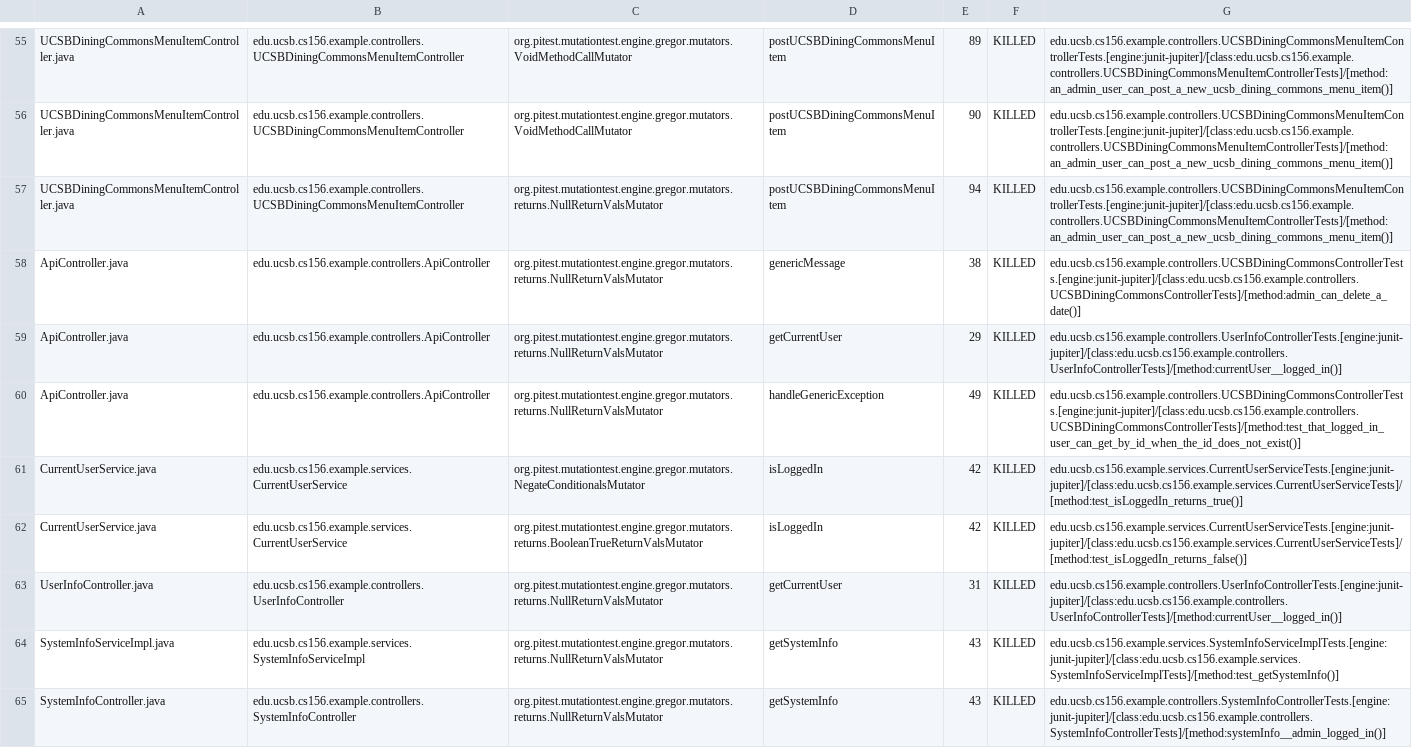
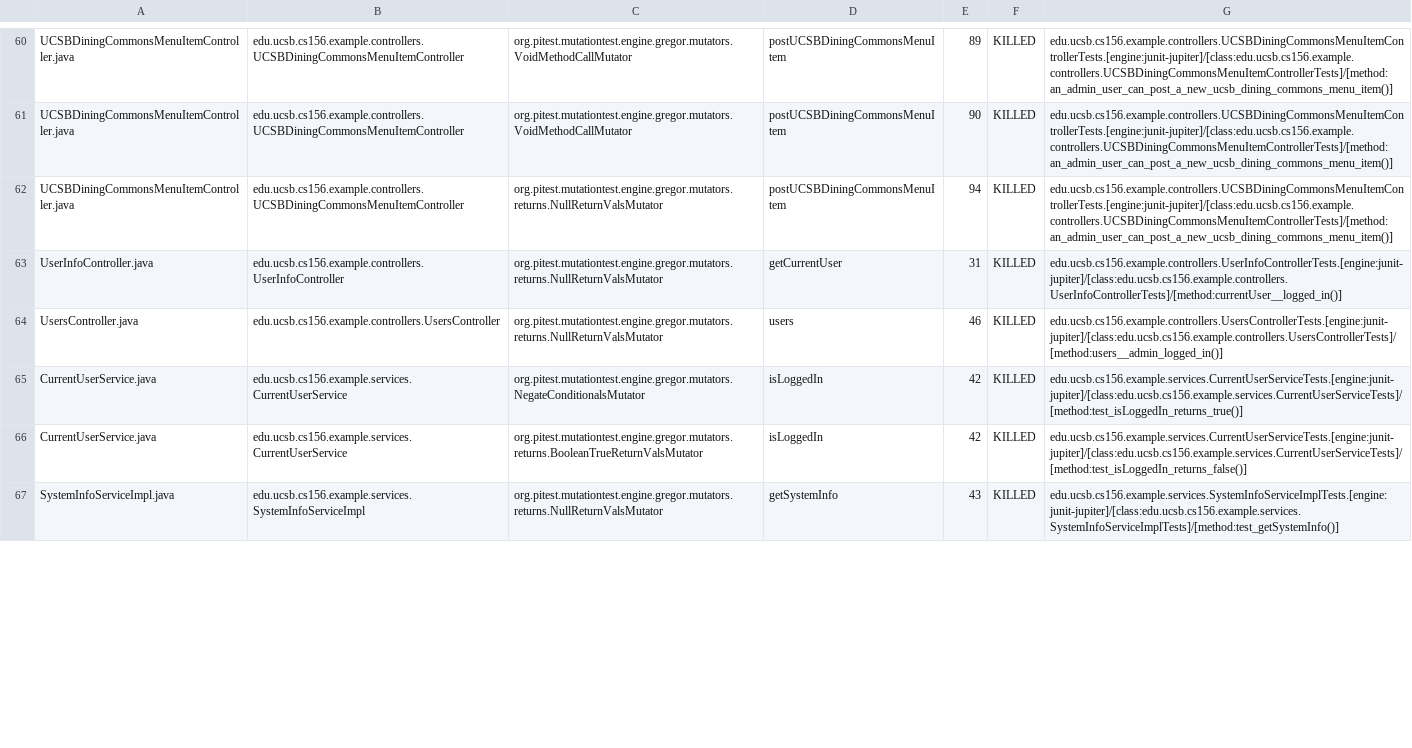
Before and after one commit to ucsb-cs156-f24/team01-f24-10, a CSV file: pitest/mutations.csv, drawn as a sheet; only a part is shown, gaps mark what is left out; the diff covers the shown part only.

Commit message:
Deploying to gh-pages from @ ucsb-cs156-f24/team01-f24-10@51b000464814ca440dde432fbe910c8bac41f20e 🚀

```diff
--- a/pitest/mutations.csv
+++ b/pitest/mutations.csv
@@ -57,9 +62,6 @@ UCSBDiningCommonsMenuItemController.java,edu.ucsb.cs156.example.controllers.UCSB
 UCSBDiningCommonsMenuItemController.java,edu.ucsb.cs156.example.controllers.UCSBDiningCommonsMenuItemController,org.pitest.mutationtest.engine.gregor.mutators.returns.NullReturnValsMutator,postUCSBDiningCommonsMenuItem,94,KILLED,edu.ucsb.cs156.example.controllers.UCSBDiningCommonsMenuItemControllerTests.[engine:junit-jupiter]/[class:edu.ucsb.cs156.example.controllers.UCSBDiningCommonsMenuItemControllerTests]/[method:an_admin_user_can_post_a_new_ucsb_dining_commons_menu_item()]
-ApiController.java,edu.ucsb.cs156.example.controllers.ApiController,org.pitest.mutationtest.engine.gregor.mutators.returns.NullReturnValsMutator,genericMessage,38,KILLED,edu.ucsb.cs156.example.controllers.UCSBDiningCommonsControllerTests.[engine:junit-jupiter]/[class:edu.ucsb.cs156.example.controllers.UCSBDiningCommonsControllerTests]/[method:admin_can_delete_a_date()]
-ApiController.java,edu.ucsb.cs156.example.controllers.ApiController,org.pitest.mutationtest.engine.gregor.mutators.returns.NullReturnValsMutator,getCurrentUser,29,KILLED,edu.ucsb.cs156.example.controllers.UserInfoControllerTests.[engine:junit-jupiter]/[class:edu.ucsb.cs156.example.controllers.UserInfoControllerTests]/[method:currentUser__logged_in()]
-ApiController.java,edu.ucsb.cs156.example.controllers.ApiController,org.pitest.mutationtest.engine.gregor.mutators.returns.NullReturnValsMutator,handleGenericException,49,KILLED,edu.ucsb.cs156.example.controllers.UCSBDiningCommonsControllerTests.[engine:junit-jupiter]/[class:edu.ucsb.cs156.example.controllers.UCSBDiningCommonsControllerTests]/[method:test_that_logged_in_user_can_get_by_id_when_the_id_does_not_exist()]
+UserInfoController.java,edu.ucsb.cs156.example.controllers.UserInfoController,org.pitest.mutationtest.engine.gregor.mutators.returns.NullReturnValsMutator,getCurrentUser,31,KILLED,edu.ucsb.cs156.example.controllers.UserInfoControllerTests.[engine:junit-jupiter]/[class:edu.ucsb.cs156.example.controllers.UserInfoControllerTests]/[method:currentUser__logged_in()]
+UsersController.java,edu.ucsb.cs156.example.controllers.UsersController,org.pitest.mutationtest.engine.gregor.mutators.returns.NullReturnValsMutator,users,46,KILLED,edu.ucsb.cs156.example.controllers.UsersControllerTests.[engine:junit-jupiter]/[class:edu.ucsb.cs156.example.controllers.UsersControllerTests]/[method:users__admin_logged_in()]
 CurrentUserService.java,edu.ucsb.cs156.example.services.CurrentUserService,org.pitest.mutationtest.engine.gregor.mutators.NegateConditionalsMutator,isLoggedIn,42,KILLED,edu.ucsb.cs156.example.services.CurrentUserServiceTests.[engine:junit-jupiter]/[class:edu.ucsb.cs156.example.services.CurrentUserServiceTests]/[method:test_isLoggedIn_returns_true()]
 CurrentUserService.java,edu.ucsb.cs156.example.services.CurrentUserService,org.pitest.mutationtest.engine.gregor.mutators.returns.BooleanTrueReturnValsMutator,isLoggedIn,42,KILLED,edu.ucsb.cs156.example.services.CurrentUserServiceTests.[engine:junit-jupiter]/[class:edu.ucsb.cs156.example.services.CurrentUserServiceTests]/[method:test_isLoggedIn_returns_false()]
-UserInfoController.java,edu.ucsb.cs156.example.controllers.UserInfoController,org.pitest.mutationtest.engine.gregor.mutators.returns.NullReturnValsMutator,getCurrentUser,31,KILLED,edu.ucsb.cs156.example.controllers.UserInfoControllerTests.[engine:junit-jupiter]/[class:edu.ucsb.cs156.example.controllers.UserInfoControllerTests]/[method:currentUser__logged_in()]
 SystemInfoServiceImpl.java,edu.ucsb.cs156.example.services.SystemInfoServiceImpl,org.pitest.mutationtest.engine.gregor.mutators.returns.NullReturnValsMutator,getSystemInfo,43,KILLED,edu.ucsb.cs156.example.services.SystemInfoServiceImplTests.[engine:junit-jupiter]/[class:edu.ucsb.cs156.example.services.SystemInfoServiceImplTests]/[method:test_getSystemInfo()]
-SystemInfoController.java,edu.ucsb.cs156.example.controllers.SystemInfoController,org.pitest.mutationtest.engine.gregor.mutators.returns.NullReturnValsMutator,getSystemInfo,43,KILLED,edu.ucsb.cs156.example.controllers.SystemInfoControllerTests.[engine:junit-jupiter]/[class:edu.ucsb.cs156.example.controllers.SystemInfoControllerTests]/[method:systemInfo__admin_logged_in()]
```
Also changed, not shown: 7 added rows, 1 removed row and 29 moved rows elsewhere in this file, 15 other files.
